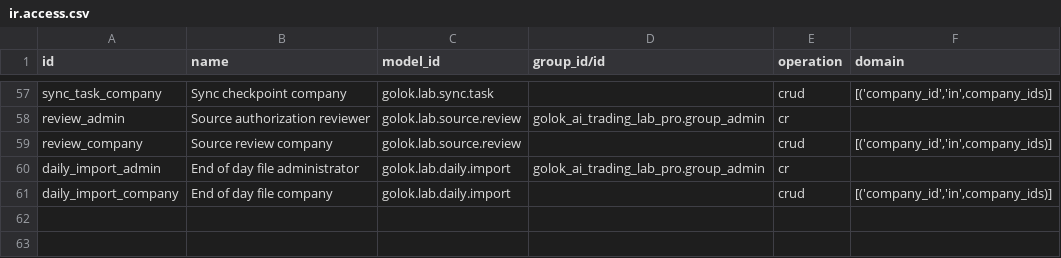
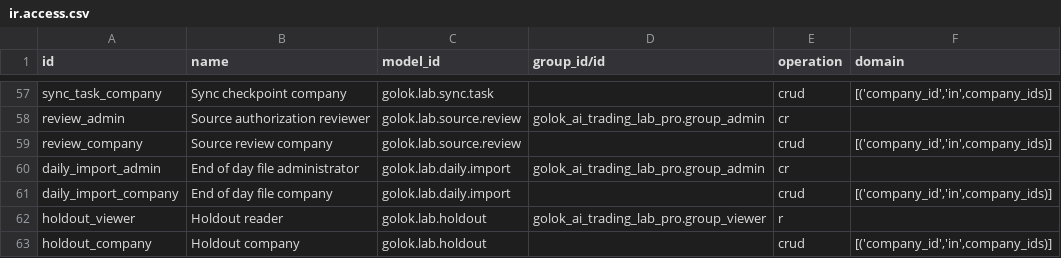
Before and after one commit to patelyashgokul-ops/golok_ai_trading_lab_pro, a CSV file: golok_ai_trading_lab_pro/security/ir.access.csv, drawn as a sheet; only a part is shown, gaps mark what is left out; the diff names each change by its address in the sheet, - before the commit and + after, or states it on an @@ line.

Commit message:
Auto-sync golok_ai_trading_lab_pro 2026-11-24 19:41

```diff
--- a/golok_ai_trading_lab_pro/security/ir.access.csv
+++ b/golok_ai_trading_lab_pro/security/ir.access.csv
+row 62: holdout_viewer | Holdout reader | golok.lab.holdout | golok_ai_trading_lab_pro.group_viewer | r
+row 63: holdout_company | Holdout company | golok.lab.holdout |  | crud | [('company_id','in',company_ids)]
```
Also changed, not shown: 28 other files.
